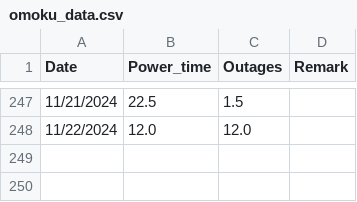
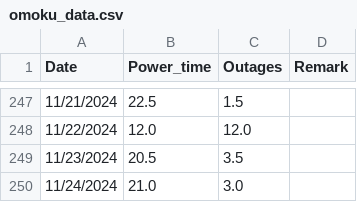
Before and after one commit to Azaya89/omoku-analysis, a CSV file: omoku_data.csv, drawn as a sheet; only a part is shown, gaps mark what is left out; the diff names each change by its address in the sheet, - before the commit and + after, or states it on an @@ line.

```diff
--- a/omoku_data.csv
+++ b/omoku_data.csv
+row 249: 11/23/2024 | 20.5 | 3.5
+row 250: 11/24/2024 | 21.0 | 3.0
```
